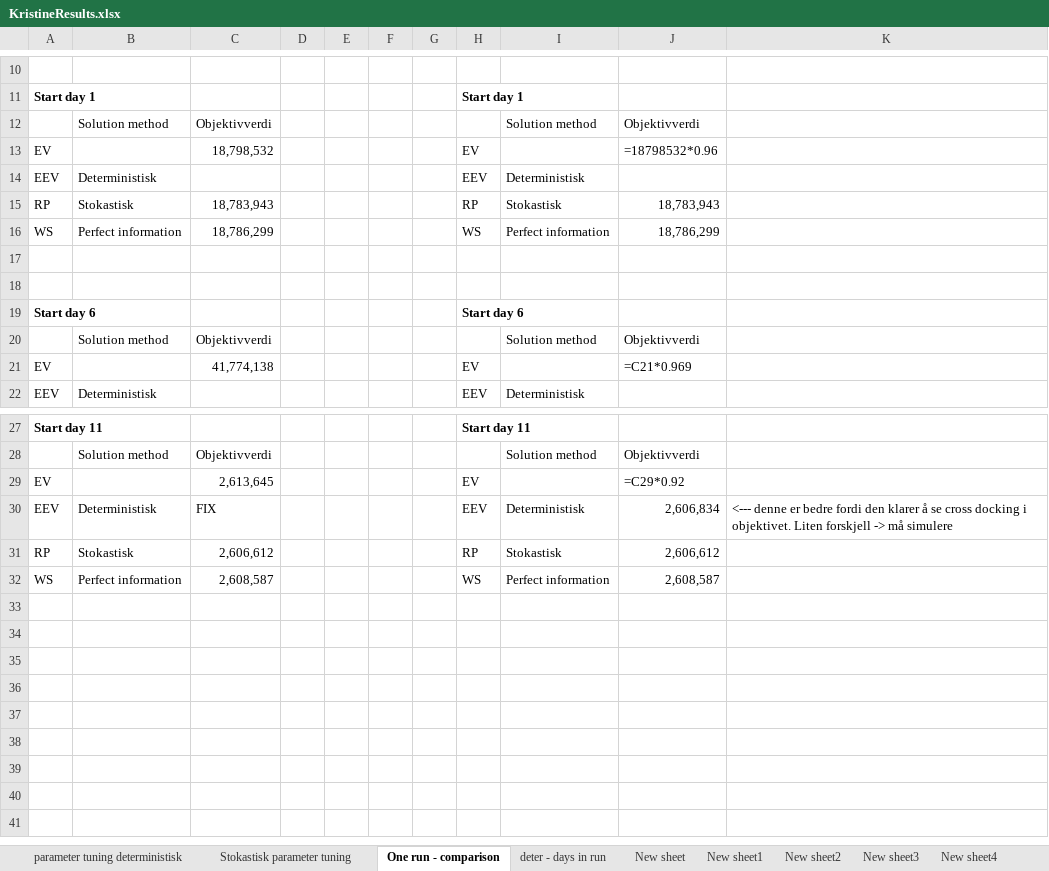
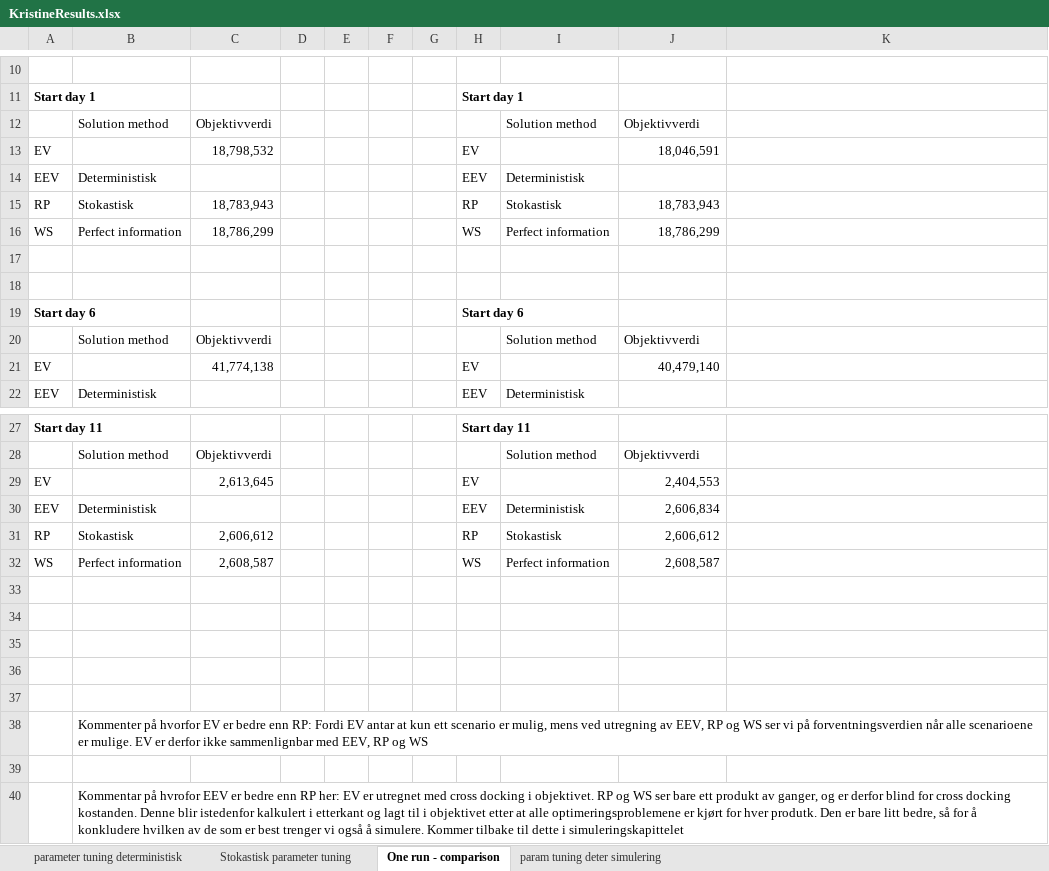
Before and after one commit to ismail-codar/Chris-Tora-master, an Excel workbook: simulation/KristineResults.xlsx, sheet One run - comparison, drawn as a sheet; only a part is shown, gaps mark what is left out; values as stored, in another font and other column widths than the file's, no borders; formulas without a stored value are shown as written; the diff names each change by its address in the sheet, - before the commit and + after, or states it on an @@ line.

Commit message:
Kommentert resultat fra deterministisk simulering

```diff
--- a/simulation/KristineResults.xlsx (sheet One run - comparison)
+++ b/simulation/KristineResults.xlsx (sheet One run - comparison)
-sheet tab: New sheet1
+sheet tab: param tuning deter simulering
-sheet tab: deter - days in run
-sheet tab: New sheet
-sheet tab: New sheet2
-sheet tab: New sheet3
-sheet tab: New sheet4
-J13: =18798532*0.96
+J13: 18,046,591
-J21: =C21*0.969
+J21: 40,479,140
-J29: =C29*0.92
+J29: 2,404,553
-C30: FIX
+C30: (empty)
-K30: <--- denne er bedre fordi den klarer å se cross docking i objektivet. Liten forskjell -> må simulere
+K30: (empty)
+row 33: (empty)
+row 34: (empty)
+row 35: (empty)
+row 36: (empty)
+row 37: (empty)
+row 38:  | Kommenter på hvorfor EV er bedre enn RP: Fordi EV antar at kun ett scenario er mulig, mens ved utregning av EEV, RP og WS ser vi på forventningsverdien når alle scenarioene er mulige. EV er derfor ikke sammenlignbar med EEV, RP og WS
+row 39: (empty)
+row 40:  | Kommentar på hvrofor EEV er bedre enn RP her: EV er utregnet med cross docking i objektivet. RP og WS ser bare ett produkt av ganger, og er derfor blind for cross docking kostanden. Denne blir istedenfor kalkulert i etterkant og lagt til i objektivet etter at alle optimeringsproblemene er kjørt for hver produtk. Den er bare litt bedre, så for å konkludere hvilken av de som er best trenger vi også å simulere. Kommer tilbake til dette i simuleringskapittelet
```
Also changed, not shown: sheet param tuning deter simulering, sheet parameter tuning deterministisk, sheet Stokastisk parameter tuning, other sheet tabs, charts or pictures.
